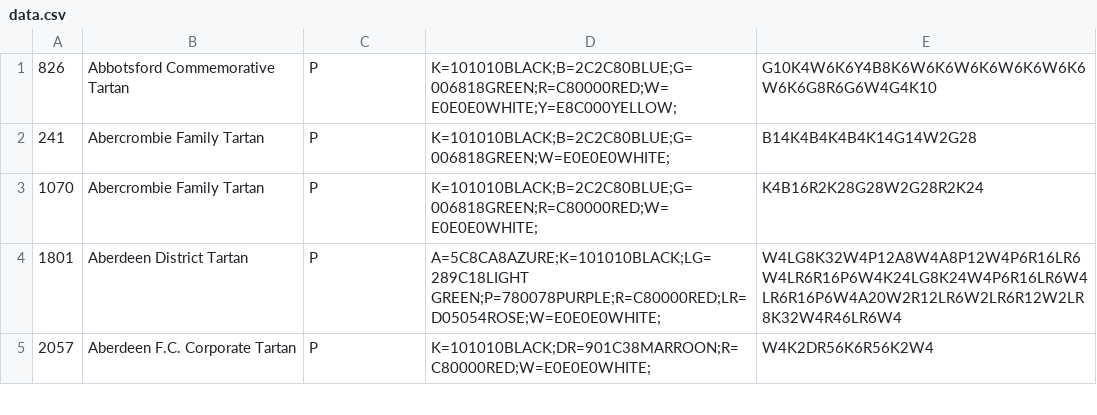
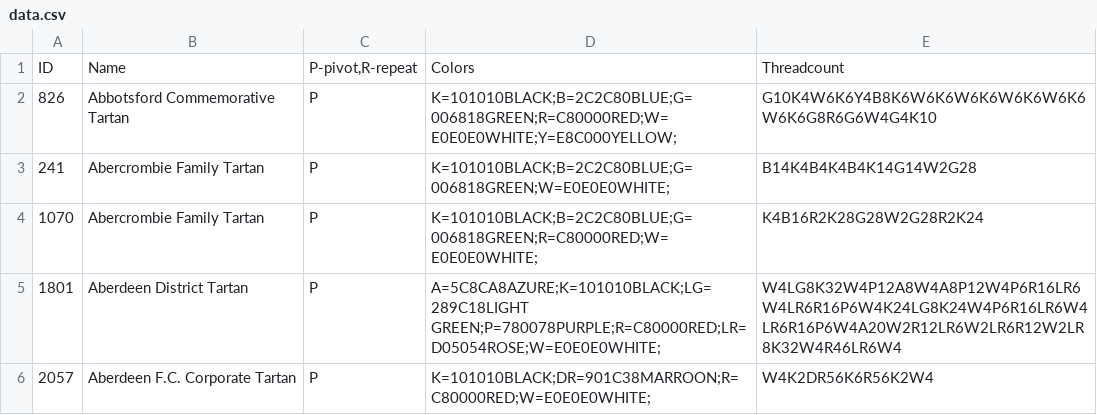
Before and after one commit to thetartan/tartan-database, a CSV file: house-of-tartan/data.csv, drawn as a sheet; only a part is shown.

Commit message:
Add headers

```diff
--- a/house-of-tartan/data.csv
+++ b/house-of-tartan/data.csv
@@ -1 +1,2 @@
+"ID", "Name", "P-pivot,R-repeat", "Colors", "Threadcount"
 826, "Abbotsford Commemorative Tartan", P, "K=101010BLACK;B=2C2C80BLUE;G=006818GREEN;R=C80000RED;W=E0E0E0WHITE;Y=E8C000YELLOW;", "G10K4W6K6Y4B8K6W6K6W6K6W6K6W6K6W6K6G8R6G6W4G4K10"
```
